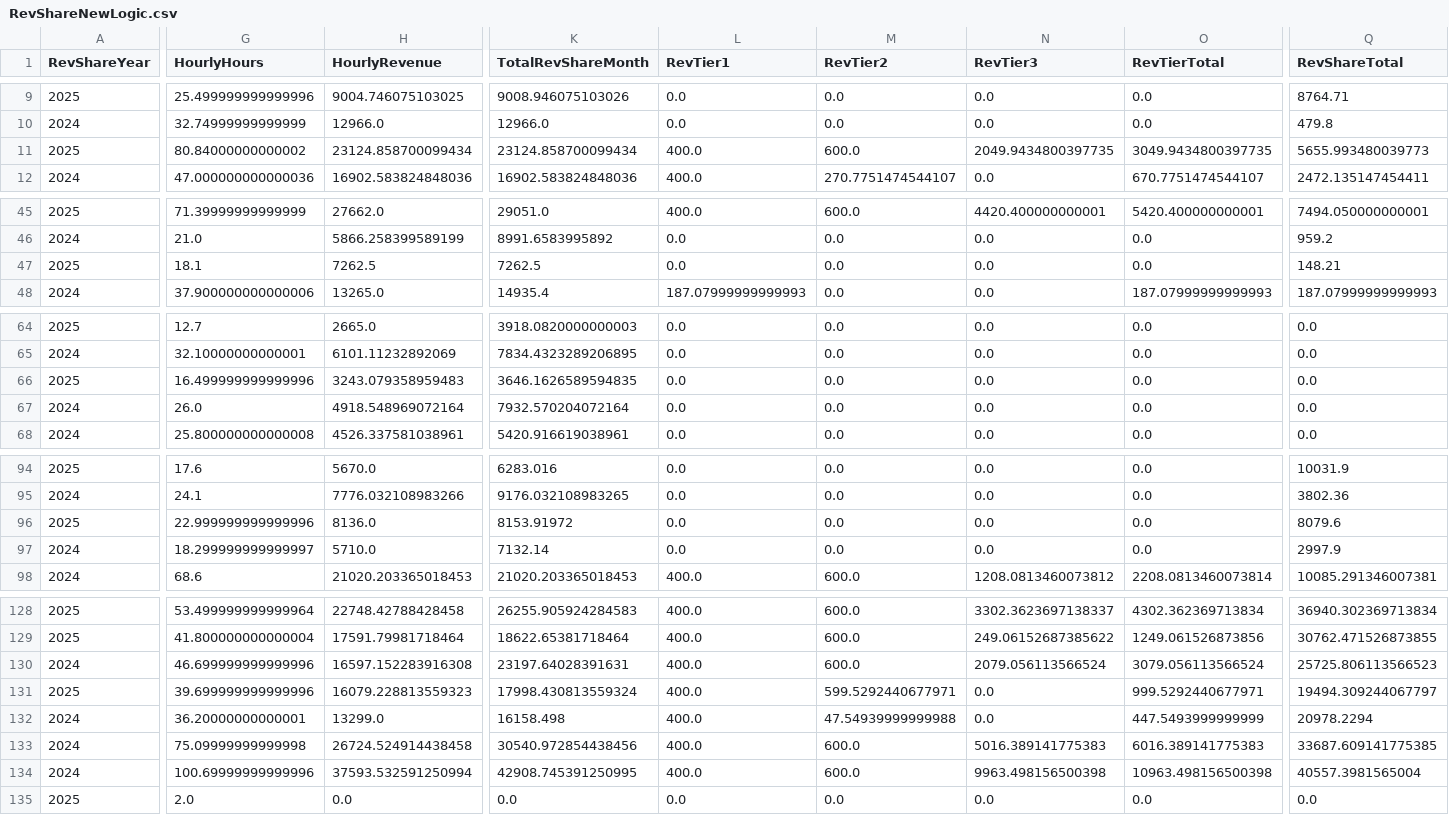
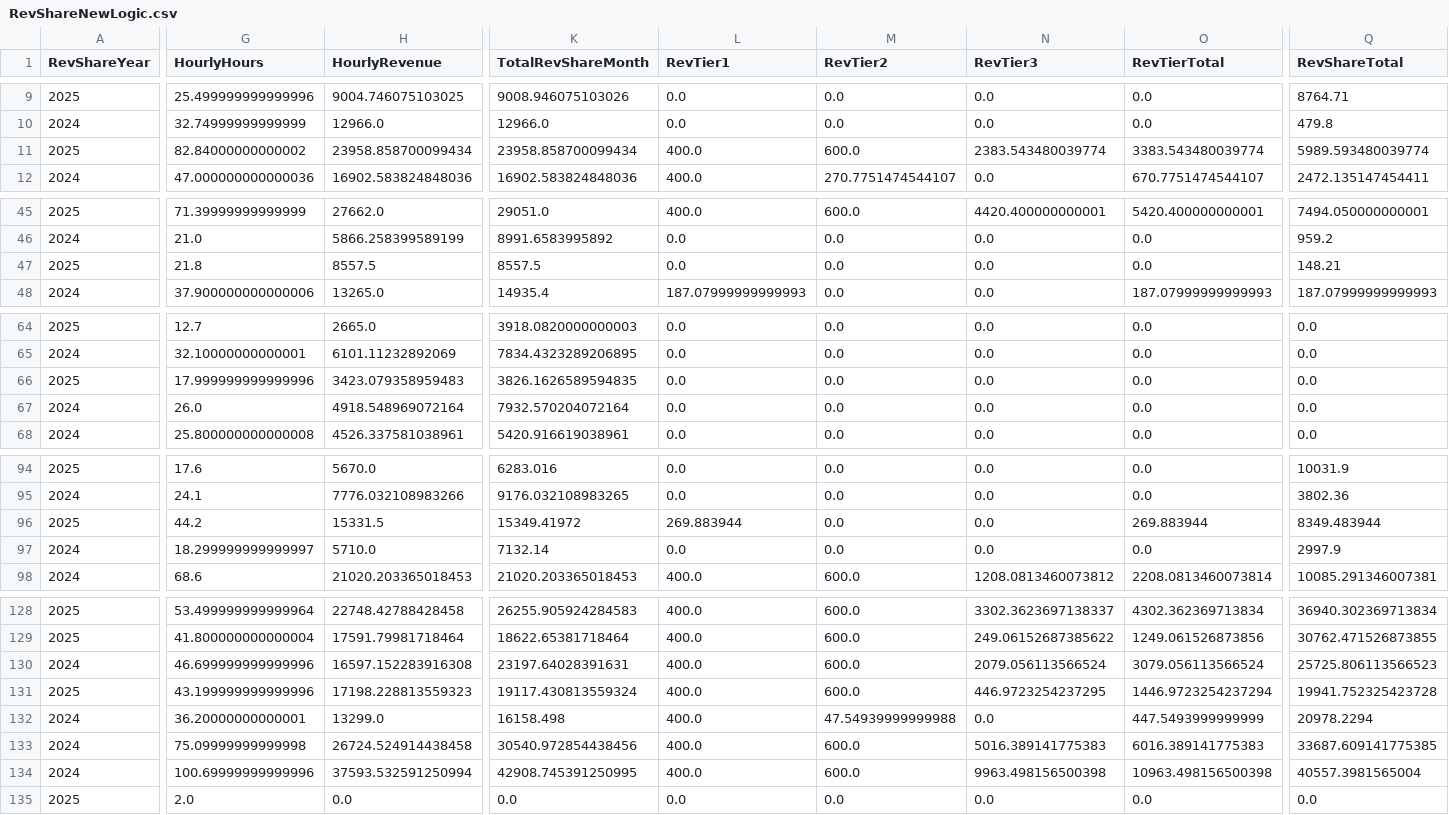
Before and after one commit to dhernandez-coding/gdp-dashboard, a CSV file: data/RevShareNewLogic.csv, drawn as a sheet; only a part is shown, gaps mark what is left out; the diff covers the shown part only; the diff names each change by its address in the sheet, - before the commit and + after, or states it on an @@ line.

```diff
--- a/data/RevShareNewLogic.csv
+++ b/data/RevShareNewLogic.csv
-G11 (HourlyHours): 80.84000000000002
+G11 (HourlyHours): 82.84000000000002
-H11 (HourlyRevenue): 23124.858700099434
+H11 (HourlyRevenue): 23958.858700099434
-K11 (TotalRevShareMonth): 23124.858700099434
+K11 (TotalRevShareMonth): 23958.858700099434
-N11 (RevTier3): 2049.9434800397735
+N11 (RevTier3): 2383.543480039774
-O11 (RevTierTotal): 3049.9434800397735
+O11 (RevTierTotal): 3383.543480039774
-Q11 (RevShareTotal): 5655.993480039773
+Q11 (RevShareTotal): 5989.593480039774
-G47 (HourlyHours): 18.1
+G47 (HourlyHours): 21.8
-H47 (HourlyRevenue): 7262.5
+H47 (HourlyRevenue): 8557.5
-K47 (TotalRevShareMonth): 7262.5
+K47 (TotalRevShareMonth): 8557.5
-G66 (HourlyHours): 16.499999999999996
+G66 (HourlyHours): 17.999999999999996
-H66 (HourlyRevenue): 3243.079358959483
+H66 (HourlyRevenue): 3423.079358959483
-K66 (TotalRevShareMonth): 3646.1626589594835
+K66 (TotalRevShareMonth): 3826.1626589594835
-G96 (HourlyHours): 22.999999999999996
+G96 (HourlyHours): 44.2
-H96 (HourlyRevenue): 8136.0
+H96 (HourlyRevenue): 15331.5
-K96 (TotalRevShareMonth): 8153.91972
+K96 (TotalRevShareMonth): 15349.41972
-L96 (RevTier1): 0.0
+L96 (RevTier1): 269.883944
-O96 (RevTierTotal): 0.0
+O96 (RevTierTotal): 269.883944
-Q96 (RevShareTotal): 8079.6
+Q96 (RevShareTotal): 8349.483944
-G131 (HourlyHours): 39.699999999999996
+G131 (HourlyHours): 43.199999999999996
-H131 (HourlyRevenue): 16079.228813559323
+H131 (HourlyRevenue): 17198.228813559323
-K131 (TotalRevShareMonth): 17998.430813559324
+K131 (TotalRevShareMonth): 19117.430813559324
-M131 (RevTier2): 599.5292440677971
+M131 (RevTier2): 600.0
-N131 (RevTier3): 0.0
+N131 (RevTier3): 446.9723254237295
-O131 (RevTierTotal): 999.5292440677971
+O131 (RevTierTotal): 1446.9723254237294
-Q131 (RevShareTotal): 19494.309244067797
+Q131 (RevShareTotal): 19941.752325423728
```
Also changed, not shown: 6 edited cells elsewhere in this file, data/vwTimeEntriesType1.csv, data/vwTimeEntriesType2.csv, 2 other files.
